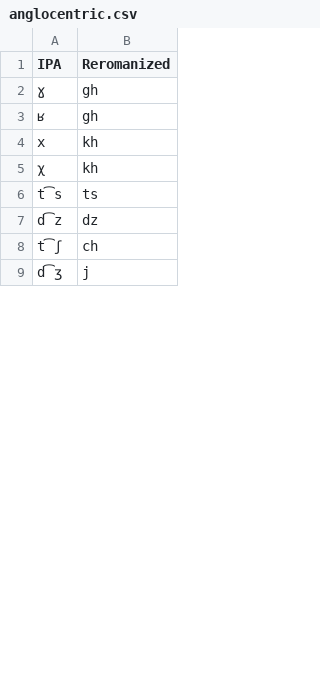
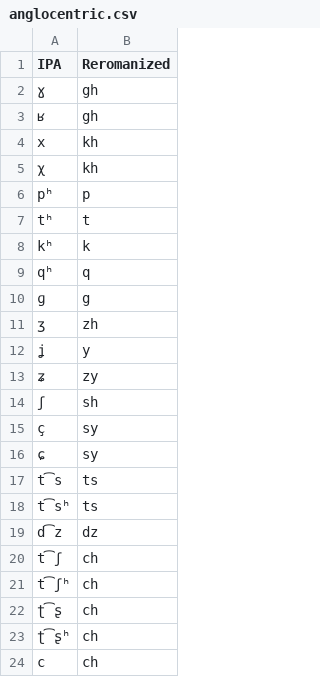
Before and after one commit to dmort27/epitran, a CSV file: epitran/data/reromanize/anglocentric.csv, drawn as a sheet; only a part is shown; the shorter side is filled out with more unchanged rows; the diff covers the shown part only.

Commit message:
Updated reromanizer

```diff
--- a/epitran/data/reromanize/anglocentric.csv
+++ b/epitran/data/reromanize/anglocentric.csv
@@ -5,4 +5,20 @@ x,kh
 χ,kh
+pʰ,p
+tʰ,t
+kʰ,k
+qʰ,q
+ɡ,g
+ʒ,zh
+ʝ,y
+ʑ,zy
+ʃ,sh
+ç,sy
+ɕ,sy
 t͡s,ts
+t͡sʰ,ts
 d͡z,dz
 t͡ʃ,ch
+t͡ʃʰ,ch
+ʈ͡ʂ,ch
+ʈ͡ʂʰ,ch
+c,ch
```
Also changed, not shown: 21 added rows, 2 removed rows, 4 moved rows and 1 edited cell elsewhere in this file, 1 other file.
